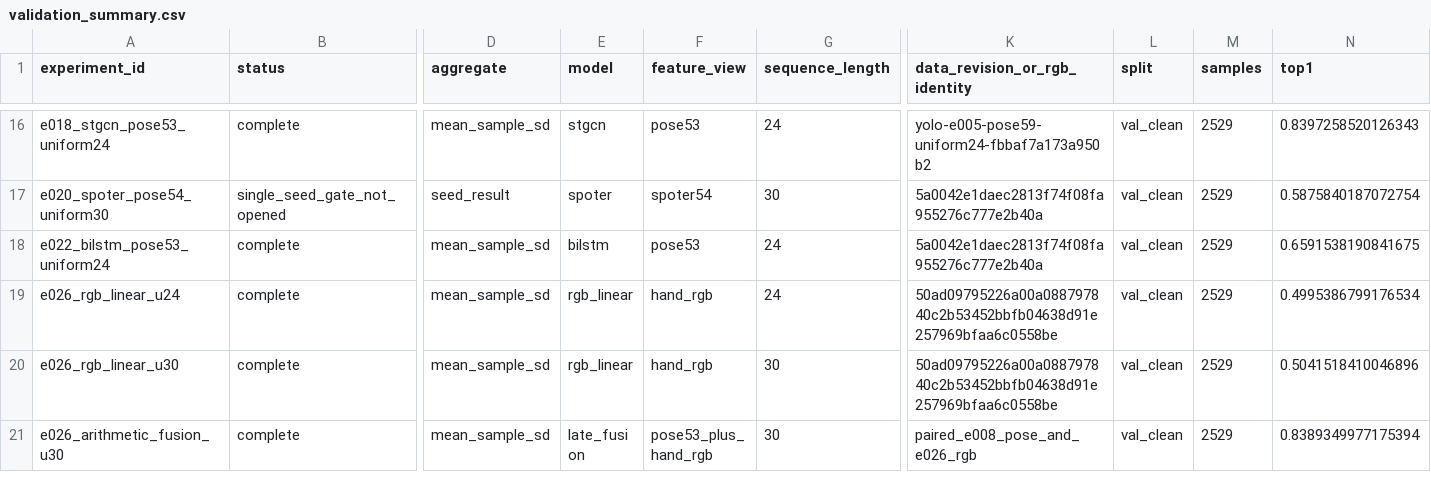
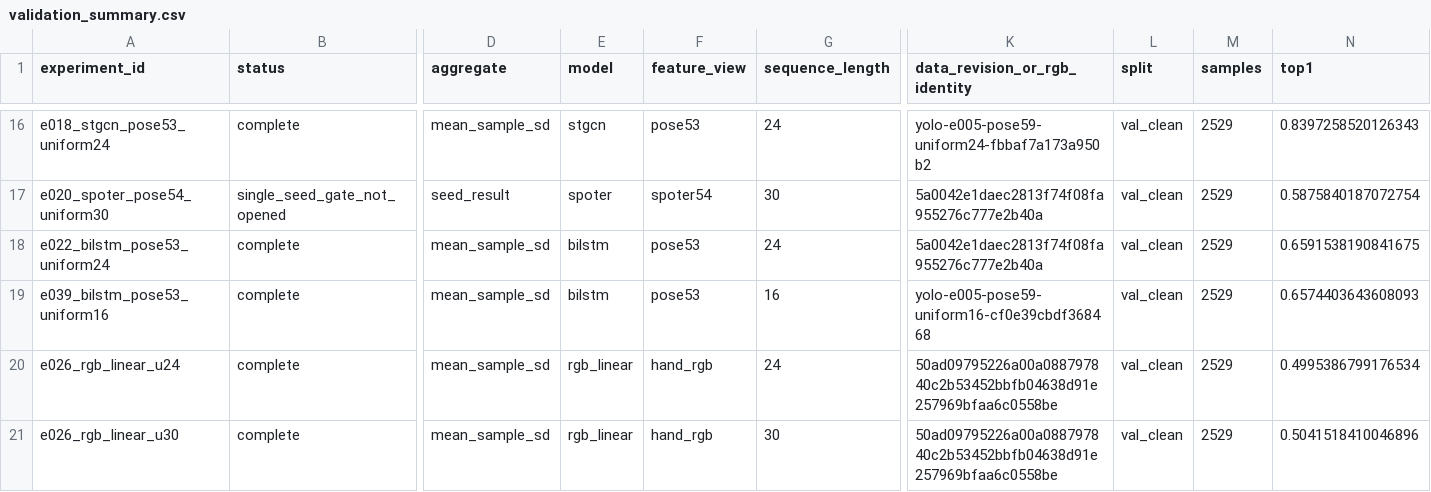
Before and after one commit to HungTran24/Lightweight-Dual-Branch-Pose-Appearance-Fusion-for-Word-Level-VSL-Recognition, a CSV file: reports/experiments/recognition_validation/validation_summary.csv, drawn as a sheet; only a part is shown, gaps mark what is left out; the shorter side is filled out with more unchanged rows; rows hold the shown columns only; the diff names each change by its address in the sheet, - before the commit and + after, or states it on an @@ line.

Commit message:
feat(experiments): add Uniform-16 and RTX 4060 benchmark results

```diff
--- a/reports/experiments/recognition_validation/validation_summary.csv
+++ b/reports/experiments/recognition_validation/validation_summary.csv
+row 19: e039_bilstm_pose53_uniform16 | complete | mean_sample_sd | bilstm | pose53 | 16 | yolo-e005-pose59-uniform16-cf0e39cbdf368468 | val_clean | 2529 | 0.6574403643608093
```
Also changed, not shown: reports/experiments/recognition_test/test_summary.csv, 49 other files.
